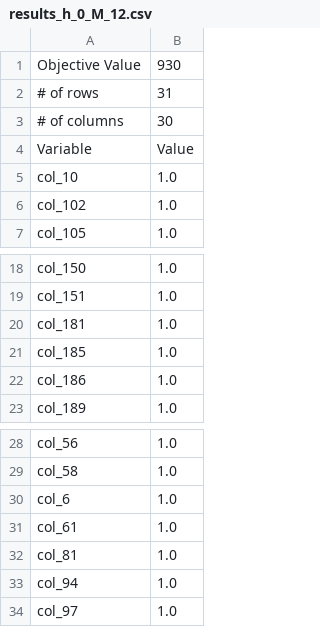
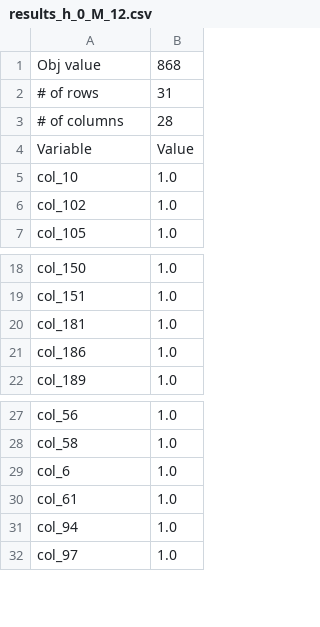
Before and after one commit to tam-km-truong/workspace_quasibiclique, a CSV file: Experiments/prob_9/results_h_0_M_12.csv, drawn as a sheet; only a part is shown, gaps mark what is left out.

```diff
--- a/Experiments/prob_9/results_h_0_M_12.csv
+++ b/Experiments/prob_9/results_h_0_M_12.csv
@@ -1,4 +1,4 @@
-Objective Value,930
+Obj value,868
 # of rows,31
-# of columns,30
+# of columns,28
 Variable,Value
@@ -20,3 +20,2 @@ col_151,1.0
 col_181,1.0
-col_185,1.0
 col_186,1.0
@@ -31,3 +30,2 @@ col_6,1.0
 col_61,1.0
-col_81,1.0
 col_94,1.0
```
Also changed, not shown: Experiments/data3/results_h_0_M_4.csv, Experiments/prob_9/results_h_0_M_8.csv, 43 other files.
